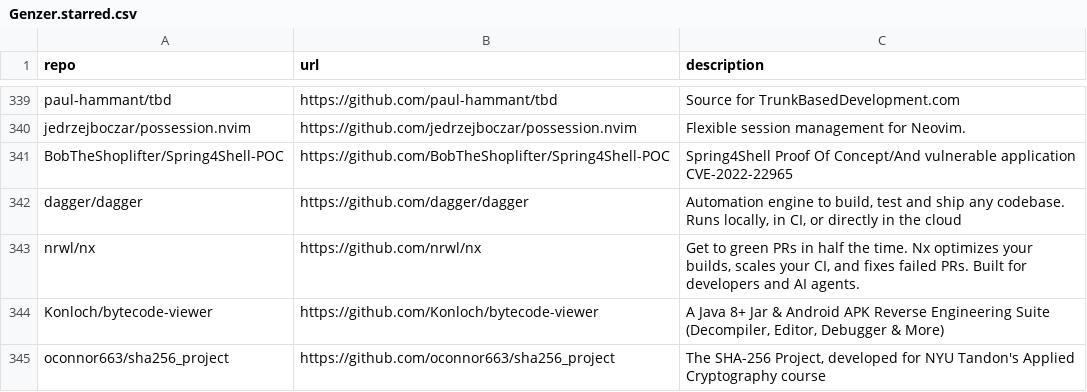
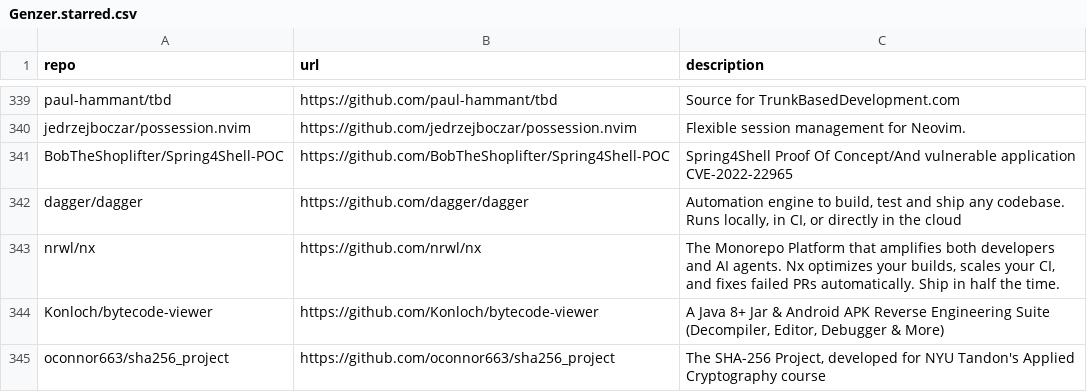
Before and after one commit to Genzer/starred-github-repos, a CSV file: Genzer.starred.csv, drawn as a sheet; only a part is shown, gaps mark what is left out.

```diff
--- a/Genzer.starred.csv
+++ b/Genzer.starred.csv
@@ -342,3 +342,3 @@
 "dagger/dagger","https://github.com/dagger/dagger","Automation engine to build, test and ship any codebase. Runs locally, in CI, or directly in the cloud"
-"nrwl/nx","https://github.com/nrwl/nx","Get to green PRs in half the time. Nx optimizes your builds, scales your CI, and fixes failed PRs. Built for developers and AI agents."
+"nrwl/nx","https://github.com/nrwl/nx","The Monorepo Platform that amplifies both developers and AI agents. Nx optimizes your builds, scales your CI, and fixes failed PRs automatically. Ship in half the time."
 "Konloch/bytecode-viewer","https://github.com/Konloch/bytecode-viewer","A Java 8+ Jar & Android APK Reverse Engineering Suite (Decompiler, Editor, Debugger & More)"
```
